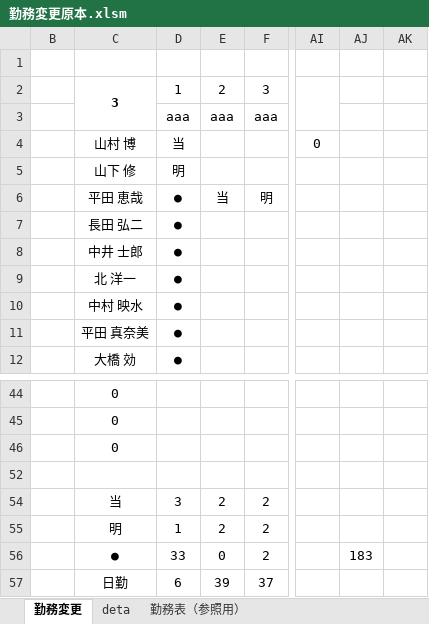
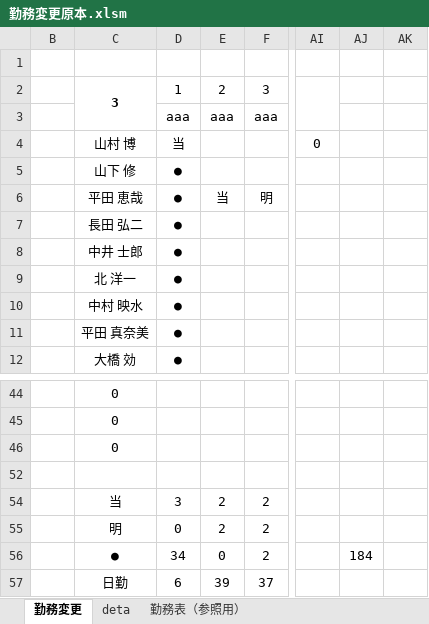
Before and after one commit to multikokoiti1998/shift_app, an Excel workbook: shift_manager/勤務変更原本.xlsm, sheet 勤務変更, drawn as a sheet; only a part is shown, gaps mark what is left out; values as stored, in another font and other column widths than the file's, no borders; charts and pictures and conditional formats not drawn; the diff names each change by its address in the sheet, - before the commit and + after, or states it on an @@ line.

```diff
--- a/shift_manager/勤務変更原本.xlsm (sheet 勤務変更)
+++ b/shift_manager/勤務変更原本.xlsm (sheet 勤務変更)
-D5: 明
+D5: ●
-D55: 1
+D55: 0
-D56: 33
+D56: 34
-AJ56: 183
+AJ56: 184
```
Also changed, not shown: sheet Time Pro 入力フォーム（管理者用）, formulas that keep their value, hidden cells, charts or pictures, shift_manager/output.xlsx, 6 other files.
